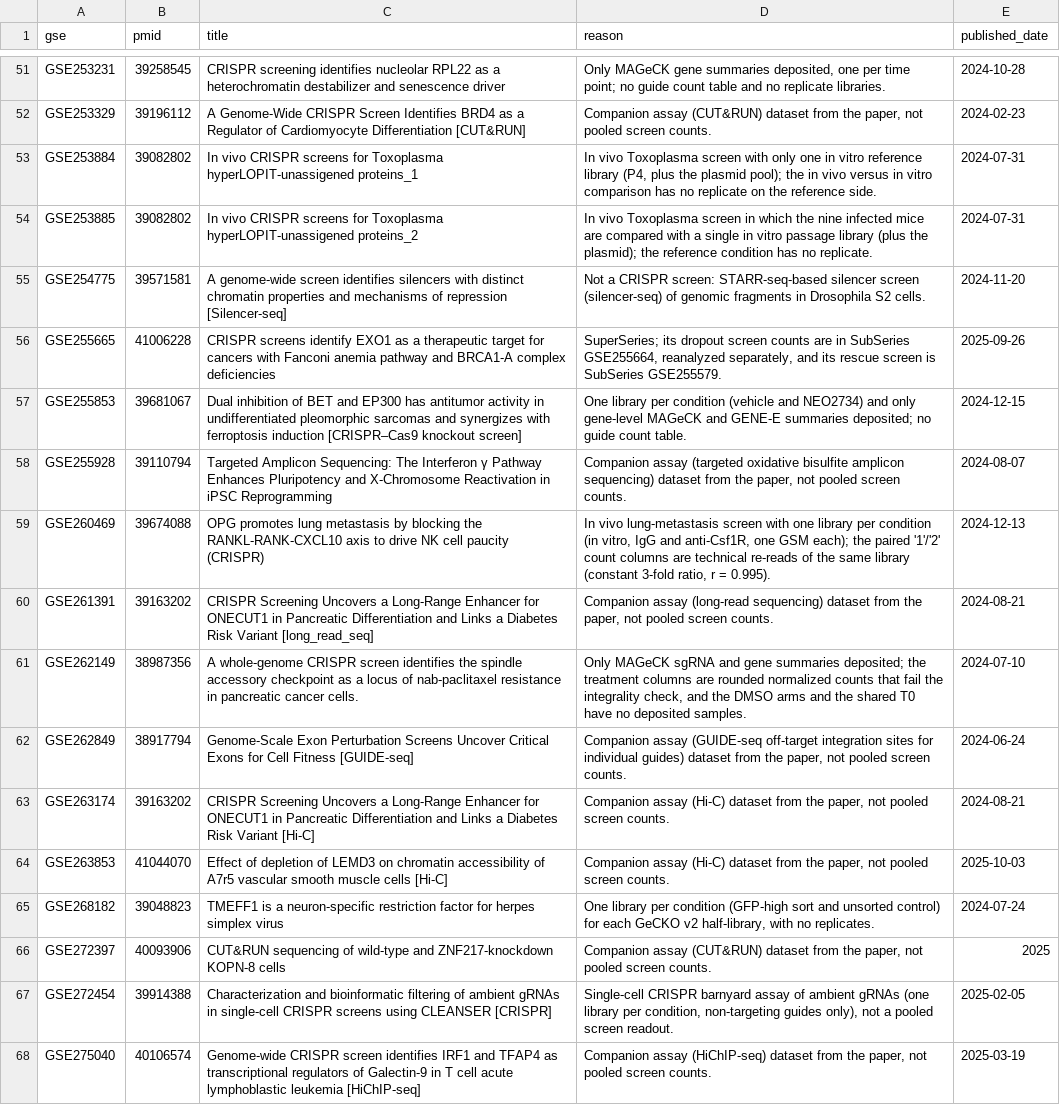
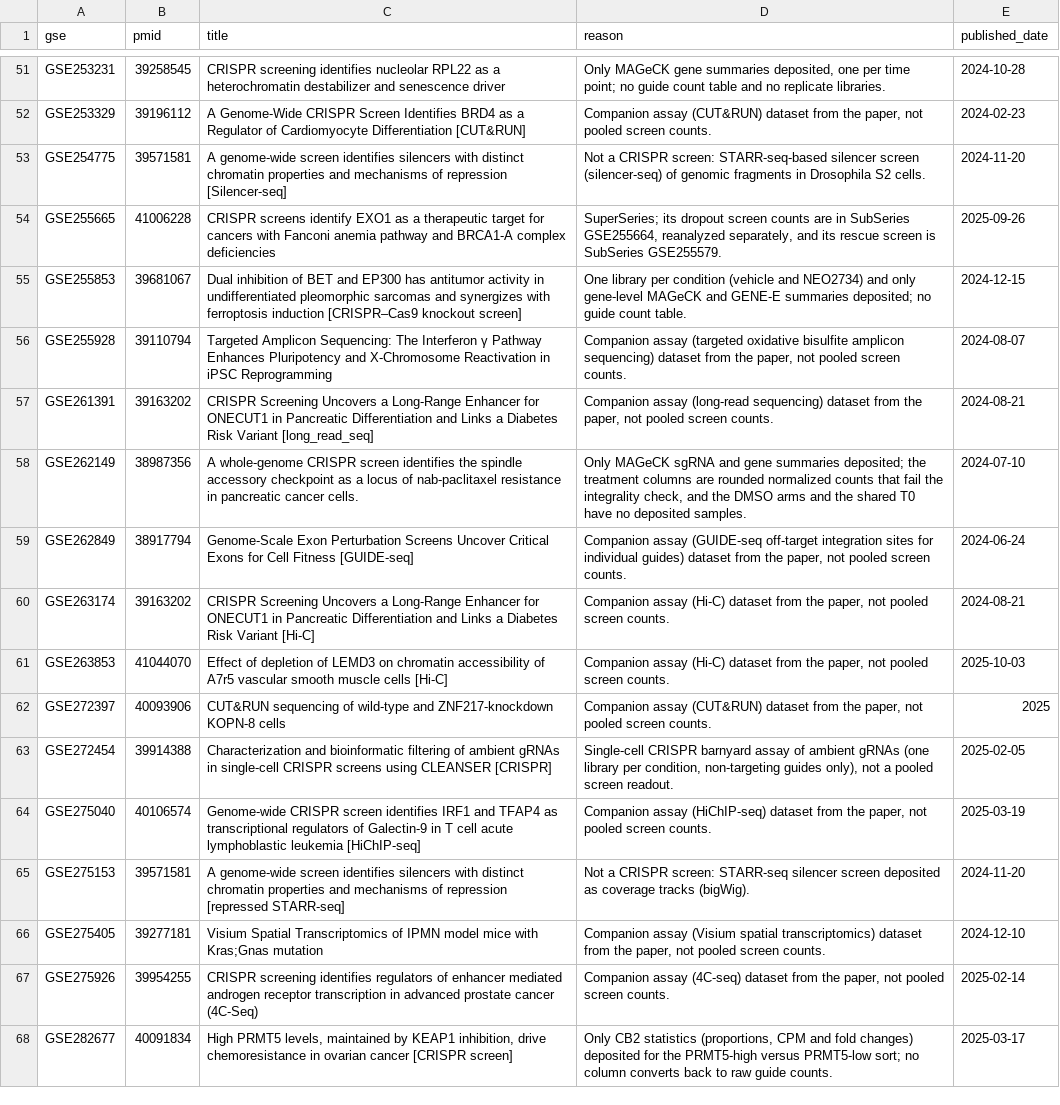
Before and after one commit to jeonglab-bcm/BARCS, a TSV file: reanalyses/excluded.tsv, drawn as a sheet; only a part is shown, gaps mark what is left out; the shorter side is filled out with more unchanged rows.

```diff
--- a/reanalyses/excluded.tsv
+++ b/reanalyses/excluded.tsv
@@ -52,4 +52,2 @@ GSE253231	39258545	CRISPR screening identifies nucleolar RPL22 as a heterochroma
 GSE253329	39196112	A Genome-Wide CRISPR Screen Identifies BRD4 as a Regulator of Cardiomyocyte Differentiation [CUT&RUN]	Companion assay (CUT&RUN) dataset from the paper, not pooled screen counts.	2024-02-23
-GSE253884	39082802	In vivo CRISPR screens for Toxoplasma hyperLOPIT-unassigened proteins_1	In vivo Toxoplasma screen with only one in vitro reference library (P4, plus the plasmid pool); the in vivo versus in vitro comparison has no replicate on the reference side.	2024-07-31
-GSE253885	39082802	In vivo CRISPR screens for Toxoplasma hyperLOPIT-unassigened proteins_2	In vivo Toxoplasma screen in which the nine infected mice are compared with a single in vitro passage library (plus the plasmid); the reference condition has no replicate.	2024-07-31
 GSE254775	39571581	A genome-wide screen identifies silencers with distinct chromatin properties and mechanisms of repression [Silencer-seq]	Not a CRISPR screen: STARR-seq-based silencer screen (silencer-seq) of genomic fragments in Drosophila S2 cells.	2024-11-20
@@ -58,3 +56,2 @@ GSE255853	39681067	Dual inhibition of BET and EP300 has antitumor activity in un
 GSE255928	39110794	Targeted Amplicon Sequencing: The Interferon γ Pathway Enhances Pluripotency and X-Chromosome Reactivation in iPSC Reprogramming	Companion assay (targeted oxidative bisulfite amplicon sequencing) dataset from the paper, not pooled screen counts.	2024-08-07
-GSE260469	39674088	OPG promotes lung metastasis by blocking the RANKL-RANK-CXCL10 axis to drive NK cell paucity (CRISPR)	In vivo lung-metastasis screen with one library per condition (in vitro, IgG and anti-Csf1R, one GSM each); the paired '1'/'2' count columns are technical re-reads of the same library (constant 3-fold ratio, r = 0.995).	2024-12-13
 GSE261391	39163202	CRISPR Screening Uncovers a Long-Range Enhancer for ONECUT1 in Pancreatic Differentiation and Links a Diabetes Risk Variant [long_read_seq]	Companion assay (long-read sequencing) dataset from the paper, not pooled screen counts.	2024-08-21
@@ -64,3 +61,2 @@ GSE263174	39163202	CRISPR Screening Uncovers a Long-Range Enhancer for ONECUT1 i
 GSE263853	41044070	Effect of depletion of LEMD3 on chromatin accessibility of A7r5 vascular smooth muscle cells [Hi-C]	Companion assay (Hi-C) dataset from the paper, not pooled screen counts.	2025-10-03
-GSE268182	39048823	TMEFF1 is a neuron-specific restriction factor for herpes simplex virus	One library per condition (GFP-high sort and unsorted control) for each GeCKO v2 half-library, with no replicates.	2024-07-24
 GSE272397	40093906	CUT&RUN sequencing of wild-type and ZNF217-knockdown KOPN-8 cells	Companion assay (CUT&RUN) dataset from the paper, not pooled screen counts.	2025
```
Also changed, not shown: 47 other files.
